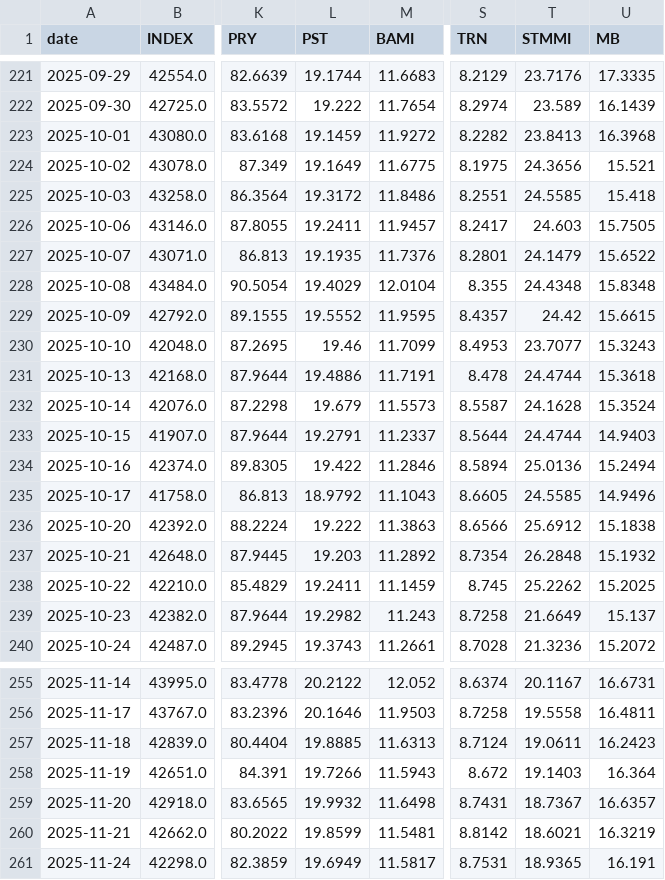
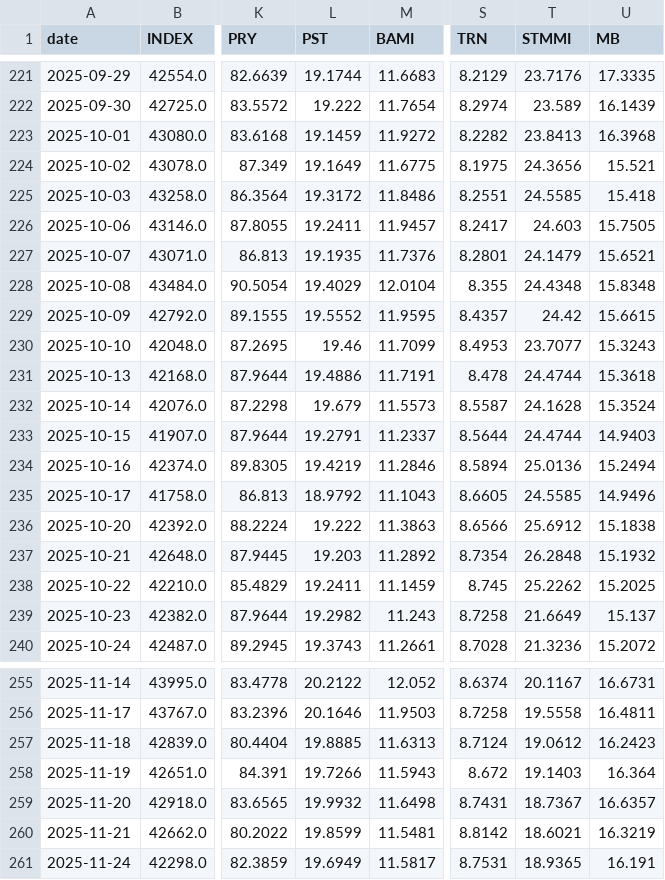
Before and after one commit to VerJokiel/FRANKFURT08, a CSV file: data/markets/ftsemib_prices.csv, drawn as a sheet; only a part is shown, gaps mark what is left out; the diff covers the shown part only; the diff names each change by its address in the sheet, - before the commit and + after, or states it on an @@ line.

```diff
--- a/data/markets/ftsemib_prices.csv
+++ b/data/markets/ftsemib_prices.csv
-U227 (MB): 15.6522
+U227 (MB): 15.6521
-L234 (PST): 19.422
+L234 (PST): 19.4219
-T257 (STMMI): 19.0611
+T257 (STMMI): 19.0612
```
Also changed, not shown: 8 edited cells elsewhere in this file, data/markets/cac40_prices.csv, data/markets/ftse100_prices.csv, 7 other files.
